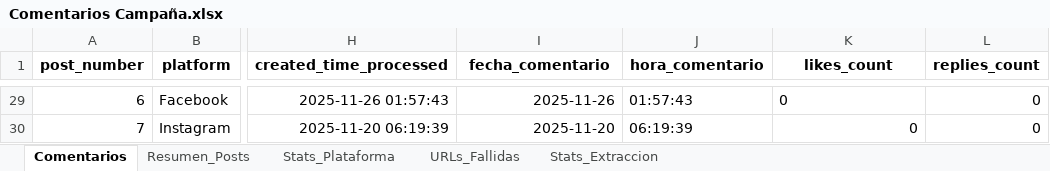
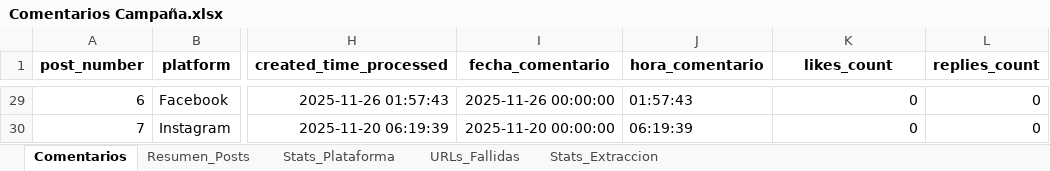
Before and after one commit to sociallisteningalpina-lang/prueba, an Excel workbook: Comentarios Campaña.xlsx, sheet Comentarios, drawn as a sheet; only a part is shown, gaps mark what is left out; values as stored, in another font and other column widths than the file's, no borders; the diff covers the shown part only; the diff names each change by its address in the sheet, - before the commit and + after, or states it on an @@ line.

```diff
--- a/Comentarios Campaña.xlsx (sheet Comentarios)
+++ b/Comentarios Campaña.xlsx (sheet Comentarios)
-I29 (fecha_comentario): 2025-11-26
+I29 (fecha_comentario): 2025-11-26 00:00:00
-K29 alignment: left
+K29 alignment: right
-I30 (fecha_comentario): 2025-11-20
+I30 (fecha_comentario): 2025-11-20 00:00:00
```
Also changed, not shown: 26 edited cells and cell formats elsewhere in this sheet.
